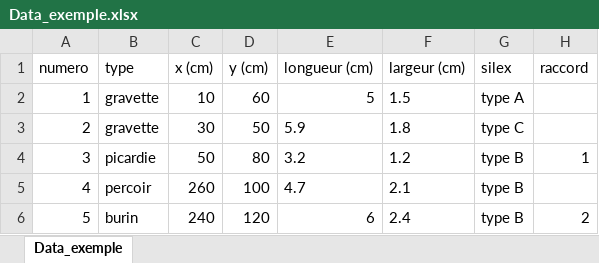
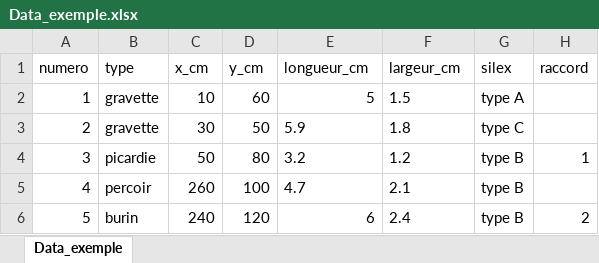
Before and after one commit to ALVignoles/R-pour-archeologues, an Excel workbook: data/Data_exemple.xlsx, sheet Data_exemple, drawn as a sheet; only a part is shown; values as stored, in another font and other column widths than the file's, no borders; the diff names each change by its address in the sheet, - before the commit and + after, or states it on an @@ line.

```diff
--- a/data/Data_exemple.xlsx (sheet Data_exemple)
+++ b/data/Data_exemple.xlsx (sheet Data_exemple)
-C1: x (cm)
+C1: x_cm
-D1: y (cm)
+D1: y_cm
-E1: longueur (cm)
+E1: longueur_cm
-F1: largeur (cm)
+F1: largeur_cm
```
Also changed, not shown: 4 other files.
